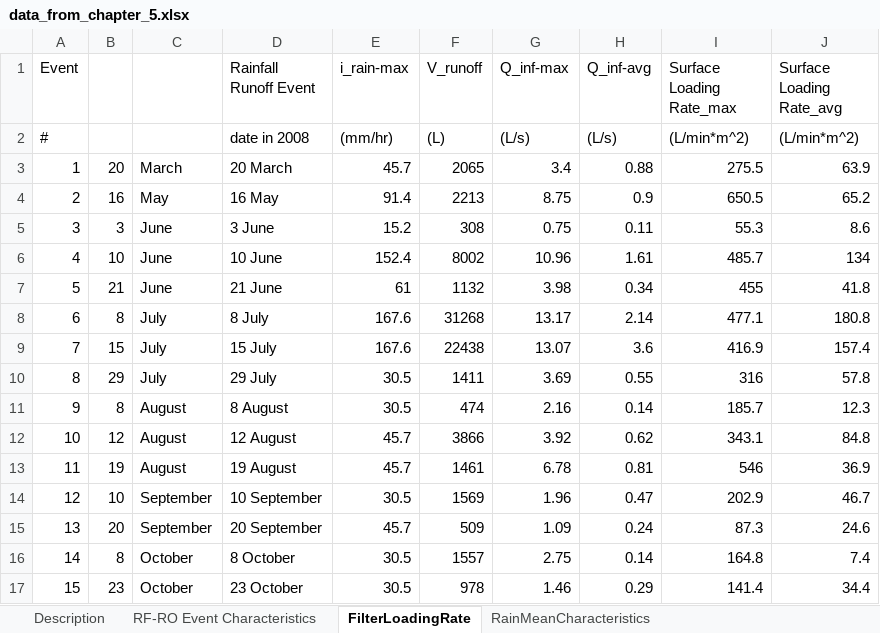
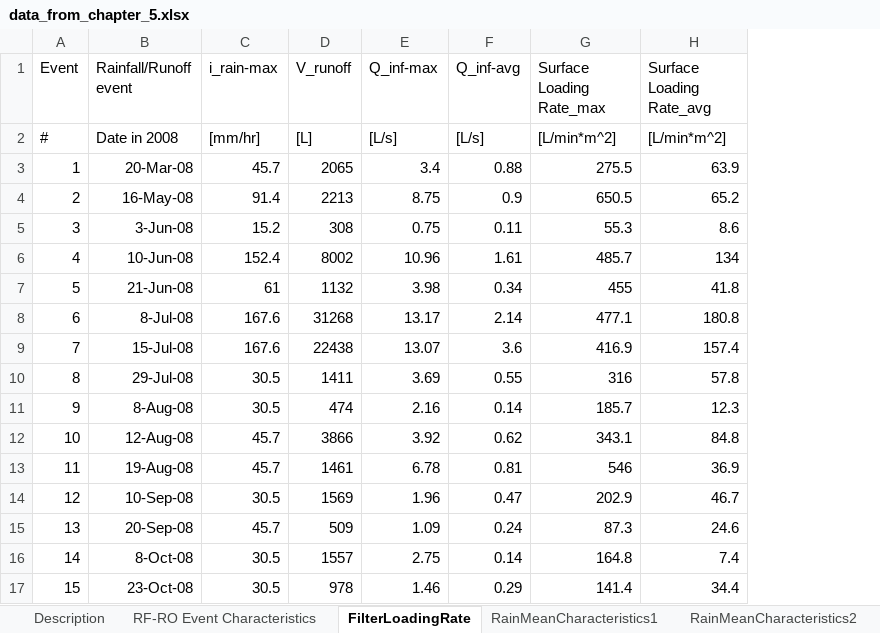
Before and after one commit to catboymothman/AquaMachina, an Excel workbook: Data/data_from_chapter_5.xlsx, sheet FilterLoadingRate, drawn as a sheet; values as stored, in another font and other column widths than the file's, no borders; removed rows and columns are numbered as before the commit, all else as after; the diff names each change by its address in the sheet, - before the commit and + after, or states it on an @@ line.

Commit message:
Converted Chapter 5 data to CSV files
Saved each sheet in the Chapter 5 Excel workbook as a .csv file for the sake of loading the data in RStudio

```diff
--- a/Data/data_from_chapter_5.xlsx (sheet FilterLoadingRate)
+++ b/Data/data_from_chapter_5.xlsx (sheet FilterLoadingRate)
-sheet tab: RainMeanCharacteristics
+sheet tab: RainMeanCharacteristics2
+sheet tab: RainMeanCharacteristics1
-column B, rows 3-17: 20 | 16 | 3 | 10 | 21 | 8 | 15 | 29 | 8 | 12 | 19 | 10 | 20 | 8 | 23
-column C, rows 3-17: March | May | June | June | June | July | July | July | August | August | August | September | September | October | October
-column D (Rainfall Runoff Event), rows 2-17: date in 2008 | 20 March | 16 May | 3 June | 10 June | 21 June | 8 July | 15 July | 29 July | 8 August | 12 August | 19 August | 10 September | 20 September | 8 October | 23 October
+column B (Rainfall/Runoff event), rows 2-17: Date in 2008 | 20-Mar-08 | 16-May-08 | 3-Jun-08 | 10-Jun-08 | 21-Jun-08 | 8-Jul-08 | 15-Jul-08 | 29-Jul-08 | 8-Aug-08 | 12-Aug-08 | 19-Aug-08 | 10-Sep-08 | 20-Sep-08 | 8-Oct-08 | 23-Oct-08
-C2 (i_rain-max): (mm/hr)
+C2 (i_rain-max): [mm/hr]
-D2 (V_runoff): (L)
+D2 (V_runoff): [L]
-E2 (Q_inf-max): (L/s)
+E2 (Q_inf-max): [L/s]
-F2 (Q_inf-avg): (L/s)
+F2 (Q_inf-avg): [L/s]
-G2 (Surface Loading Rate_max): (L/min*m^2)
+G2 (Surface Loading Rate_max): [L/min*m^2]
-H2 (Surface Loading Rate_avg): (L/min*m^2)
+H2 (Surface Loading Rate_avg): [L/min*m^2]
```
Also changed, not shown: sheet InfluentCharacteristicsPhysChem, sheet EffluentNitrogen, sheet InfluentNitrogen, sheet InfluentMetals, sheet RainMeanCharacteristics2, sheet StoredROCharacteristicIons, 8 more sheets, other sheet tabs, 22 other files.
